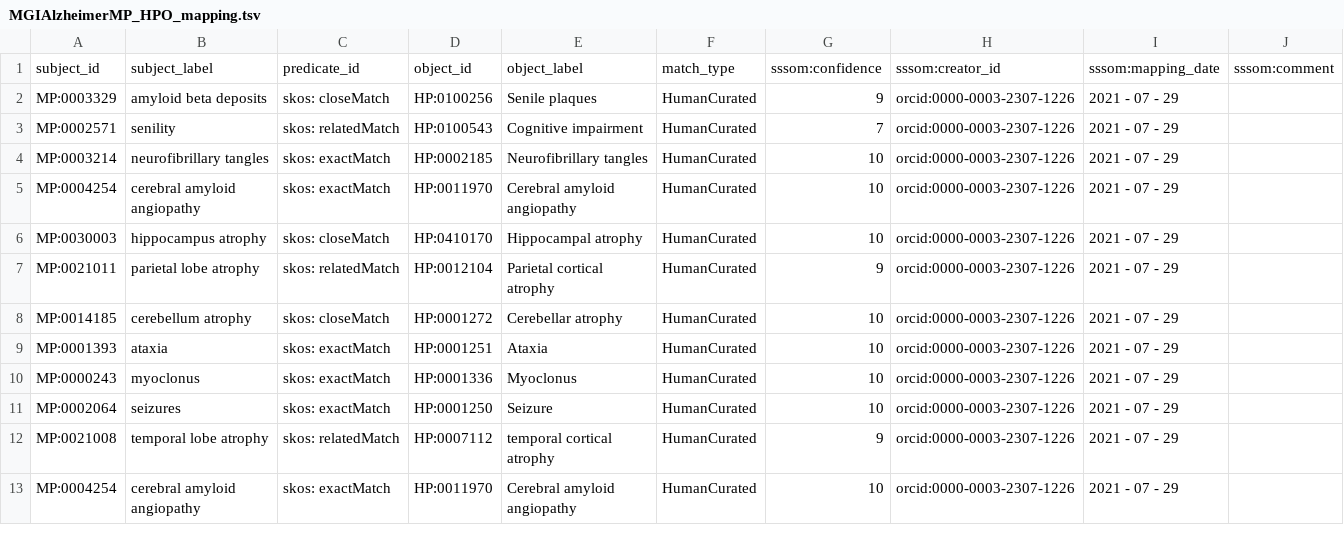
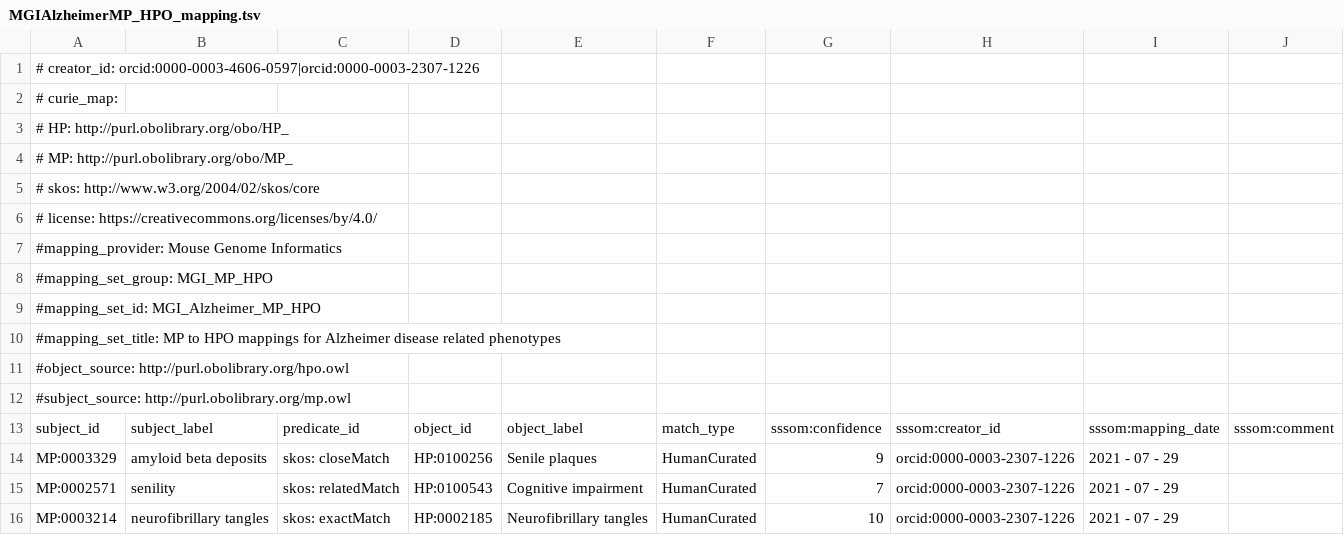
Before and after one commit to mapping-commons/mh_mapping_initiative, a TSV file: mappings/MGIAlzheimerMP_HPO_mapping.tsv, drawn as a sheet; only a part is shown; the shorter side is filled out with more unchanged rows.

Commit message:
Updated files, added headers, modified COVID to be just MP to HP mapping

```diff
--- a/mappings/MGIAlzheimerMP_HPO_mapping.tsv
+++ b/mappings/MGIAlzheimerMP_HPO_mapping.tsv
@@ -1 +1,13 @@
+# creator_id: orcid:0000-0003-4606-0597|orcid:0000-0003-2307-1226									
+# curie_map:									
+#  HP: http://purl.obolibrary.org/obo/HP_									
+#  MP: http://purl.obolibrary.org/obo/MP_									
+#  skos: http://www.w3.org/2004/02/skos/core									
+# license: https://creativecommons.org/licenses/by/4.0/									
+#mapping_provider: Mouse Genome Informatics									
+#mapping_set_group: MGI_MP_HPO									
+#mapping_set_id: MGI_Alzheimer_MP_HPO									
+#mapping_set_title: MP to HPO mappings for Alzheimer disease related phenotypes									
+#object_source: http://purl.obolibrary.org/hpo.owl 									
+#subject_source: http://purl.obolibrary.org/mp.owl									
 subject_id	subject_label	predicate_id	object_id	object_label	match_type	sssom:confidence	sssom:creator_id	sssom:mapping_date	sssom:comment
```
